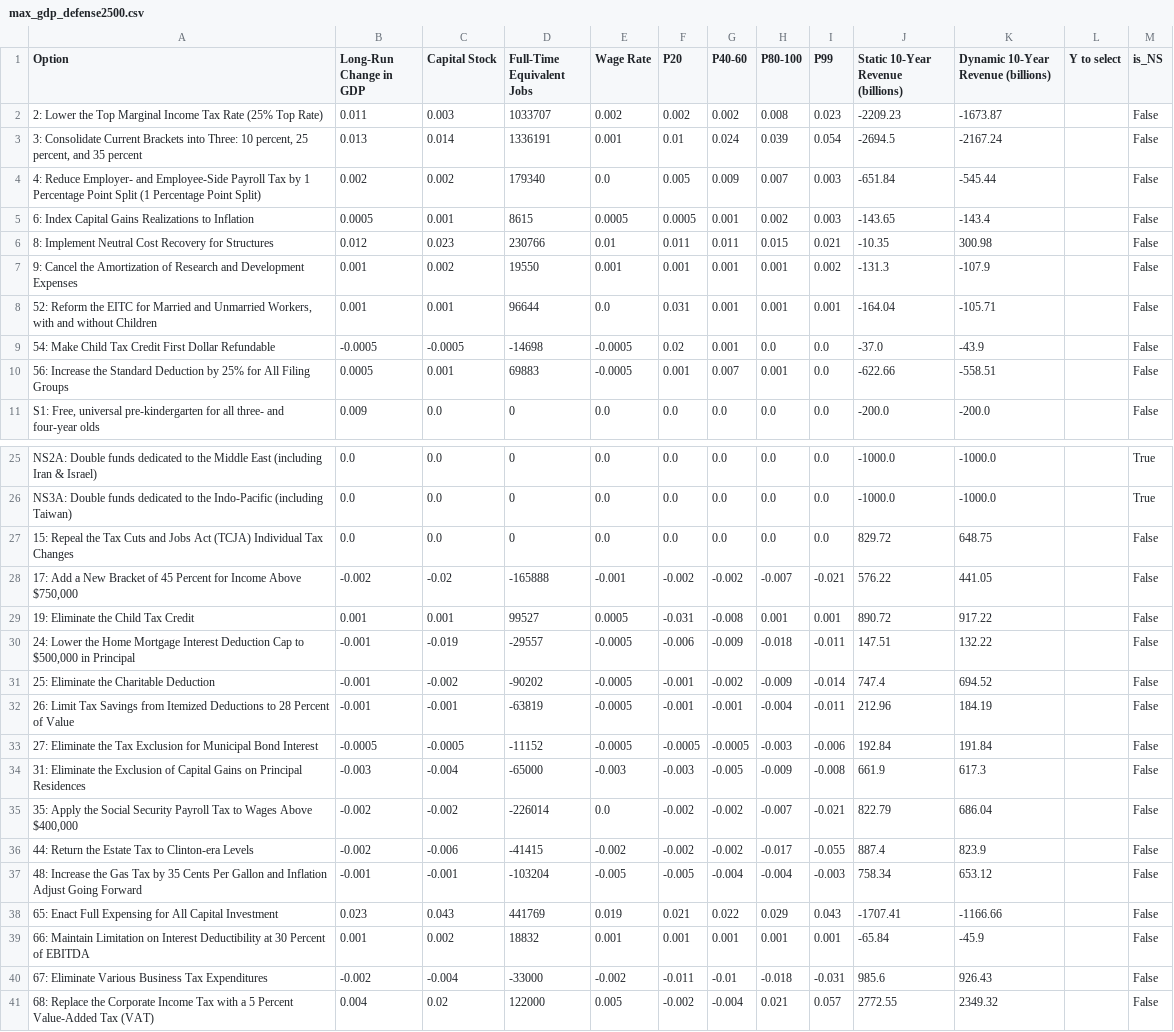
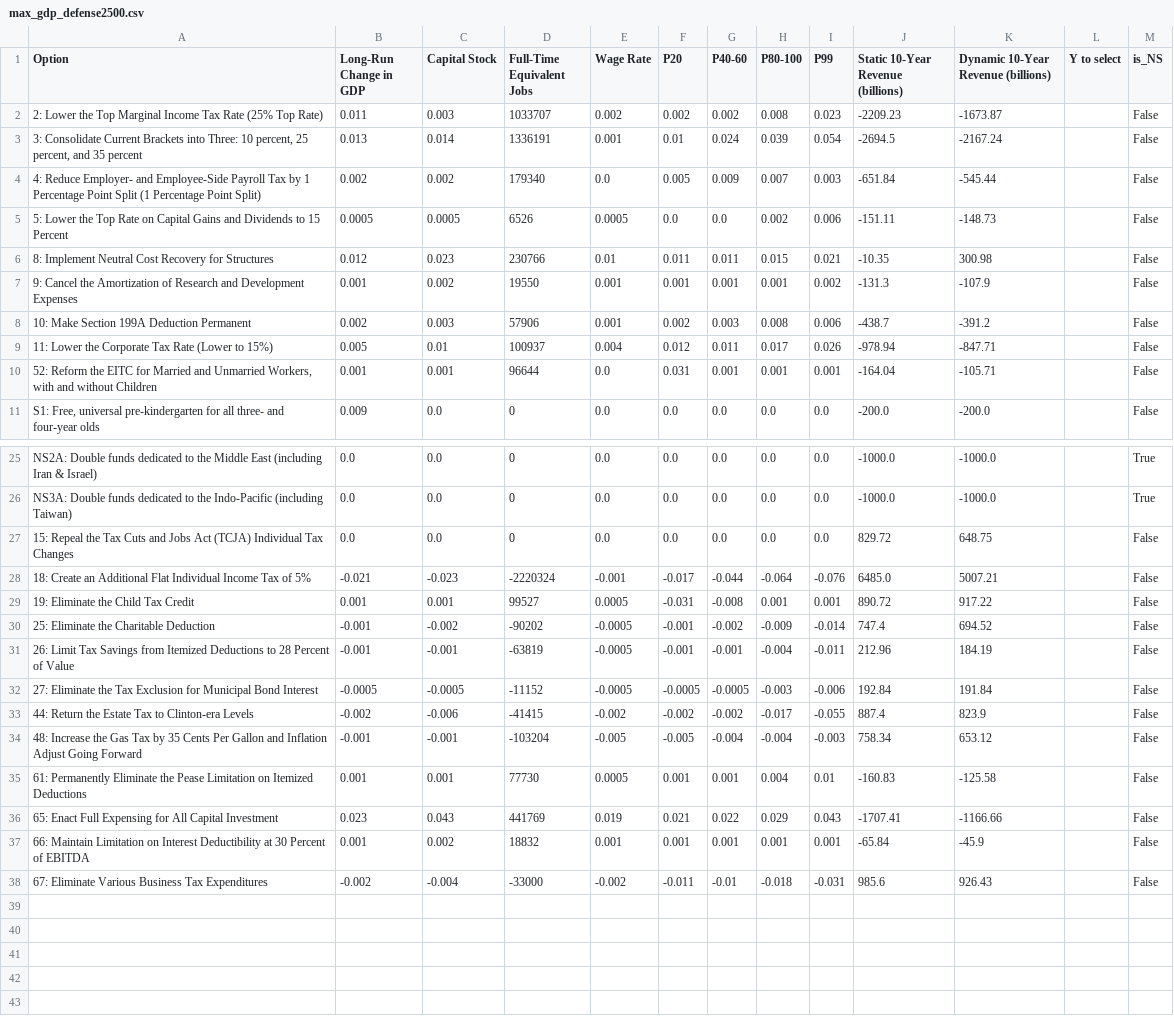
Before and after one commit to kbsimms/ijab2025_econ, a CSV file: outputs/defense/max_gdp_defense2500.csv, drawn as a sheet; only a part is shown, gaps mark what is left out.

```diff
--- a/outputs/defense/max_gdp_defense2500.csv
+++ b/outputs/defense/max_gdp_defense2500.csv
@@ -4,8 +4,8 @@ Option,Long-Run Change in GDP,Capital Stock,Full-Time Equivalent Jobs,Wage Rate,
 4: Reduce Employer- and Employee-Side Payroll Tax by 1 Percentage Point Split (1 Percentage Point Split),0.002,0.002,179340,0.0,0.005,0.009,0.007,0.003,-651.84,-545.44,,False
-6: Index Capital Gains Realizations to Inflation,0.0005,0.001,8615,0.0005,0.0005,0.001,0.002,0.003,-143.65,-143.4,,False
+5: Lower the Top Rate on Capital Gains and Dividends to 15 Percent,0.0005,0.0005,6526,0.0005,0.0,0.0,0.002,0.006,-151.11,-148.73,,False
 8: Implement Neutral Cost Recovery for Structures,0.012,0.023,230766,0.01,0.011,0.011,0.015,0.021,-10.35,300.98,,False
 9: Cancel the Amortization of Research and Development Expenses,0.001,0.002,19550,0.001,0.001,0.001,0.001,0.002,-131.3,-107.9,,False
+10: Make Section 199A Deduction Permanent,0.002,0.003,57906,0.001,0.002,0.003,0.008,0.006,-438.7,-391.2,,False
+11: Lower the Corporate Tax Rate (Lower to 15%),0.005,0.01,100937,0.004,0.012,0.011,0.017,0.026,-978.94,-847.71,,False
 "52: Reform the EITC for Married and Unmarried Workers, with and without Children",0.001,0.001,96644,0.0,0.031,0.001,0.001,0.001,-164.04,-105.71,,False
-54: Make Child Tax Credit First Dollar Refundable,-0.0005,-0.0005,-14698,-0.0005,0.02,0.001,0.0,0.0,-37.0,-43.9,,False
-56: Increase the Standard Deduction by 25% for All Filing Groups,0.0005,0.001,69883,-0.0005,0.001,0.007,0.001,0.0,-622.66,-558.51,,False
 "S1: Free, universal pre-kindergarten for all three- and four-year olds",0.009,0.0,0,0.0,0.0,0.0,0.0,0.0,-200.0,-200.0,,False
@@ -27,5 +27,4 @@ NS3A: Double funds dedicated to the Indo-Pacific (including Taiwan),0.0,0.0,0,0.
 15: Repeal the Tax Cuts and Jobs Act (TCJA) Individual Tax Changes,0.0,0.0,0,0.0,0.0,0.0,0.0,0.0,829.72,648.75,,False
-"17: Add a New Bracket of 45 Percent for Income Above $750,000",-0.002,-0.02,-165888,-0.001,-0.002,-0.002,-0.007,-0.021,576.22,441.05,,False
+18: Create an Additional Flat Individual Income Tax of 5%,-0.021,-0.023,-2220324,-0.001,-0.017,-0.044,-0.064,-0.076,6485.0,5007.21,,False
 19: Eliminate the Child Tax Credit,0.001,0.001,99527,0.0005,-0.031,-0.008,0.001,0.001,890.72,917.22,,False
-"24: Lower the Home Mortgage Interest Deduction Cap to $500,000 in Principal",-0.001,-0.019,-29557,-0.0005,-0.006,-0.009,-0.018,-0.011,147.51,132.22,,False
 25: Eliminate the Charitable Deduction,-0.001,-0.002,-90202,-0.0005,-0.001,-0.002,-0.009,-0.014,747.4,694.52,,False
@@ -33,6 +32,5 @@ NS3A: Double funds dedicated to the Indo-Pacific (including Taiwan),0.0,0.0,0,0.
 27: Eliminate the Tax Exclusion for Municipal Bond Interest,-0.0005,-0.0005,-11152,-0.0005,-0.0005,-0.0005,-0.003,-0.006,192.84,191.84,,False
-31: Eliminate the Exclusion of Capital Gains on Principal Residences,-0.003,-0.004,-65000,-0.003,-0.003,-0.005,-0.009,-0.008,661.9,617.3,,False
-"35: Apply the Social Security Payroll Tax to Wages Above $400,000",-0.002,-0.002,-226014,0.0,-0.002,-0.002,-0.007,-0.021,822.79,686.04,,False
 44: Return the Estate Tax to Clinton-era Levels,-0.002,-0.006,-41415,-0.002,-0.002,-0.002,-0.017,-0.055,887.4,823.9,,False
 48: Increase the Gas Tax by 35 Cents Per Gallon and Inflation Adjust Going Forward,-0.001,-0.001,-103204,-0.005,-0.005,-0.004,-0.004,-0.003,758.34,653.12,,False
+61: Permanently Eliminate the Pease Limitation on Itemized Deductions,0.001,0.001,77730,0.0005,0.001,0.001,0.004,0.01,-160.83,-125.58,,False
 65: Enact Full Expensing for All Capital Investment,0.023,0.043,441769,0.019,0.021,0.022,0.029,0.043,-1707.41,-1166.66,,False
@@ -40,2 +38 @@ NS3A: Double funds dedicated to the Indo-Pacific (including Taiwan),0.0,0.0,0,0.
 67: Eliminate Various Business Tax Expenditures,-0.002,-0.004,-33000,-0.002,-0.011,-0.01,-0.018,-0.031,985.6,926.43,,False
-68: Replace the Corporate Income Tax with a 5 Percent Value-Added Tax (VAT),0.004,0.02,122000,0.005,-0.002,-0.004,0.021,0.057,2772.55,2349.32,,False
```
Also changed, not shown: outputs/defense/economic_effects_summary.csv, outputs/defense/max_gdp_defense3000.csv, 19 other files.
